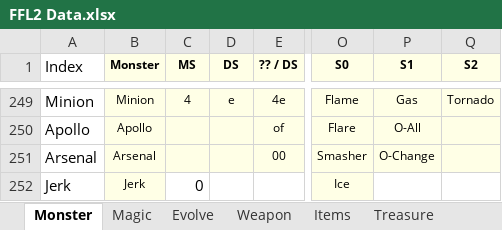
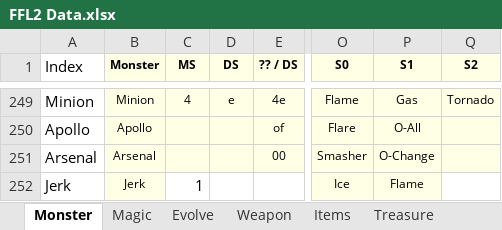
Before and after one commit to ActionIV/pillar, an Excel workbook: FFL2 Data.xlsx, sheet Monster, drawn as a sheet; only a part is shown, gaps mark what is left out; values as stored, in another font and other column widths than the file's, no borders; conditional formats not drawn; the diff names each change by its address in the sheet, - before the commit and + after, or states it on an @@ line.

```diff
--- a/FFL2 Data.xlsx (sheet Monster)
+++ b/FFL2 Data.xlsx (sheet Monster)
-C252 (MS): 0
+C252 (MS): 1
-P252 (S1): (empty)
+P252 (S1): Flame
-P252 fill: none
+P252 fill: #FFFFE6
```
Also changed, not shown: sheet Weapon, hidden cells, 1 other file.
